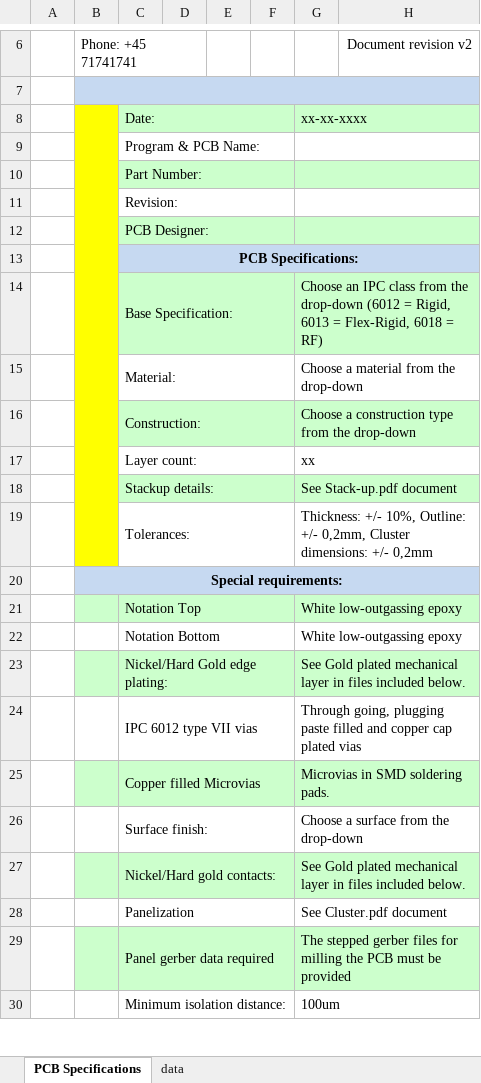
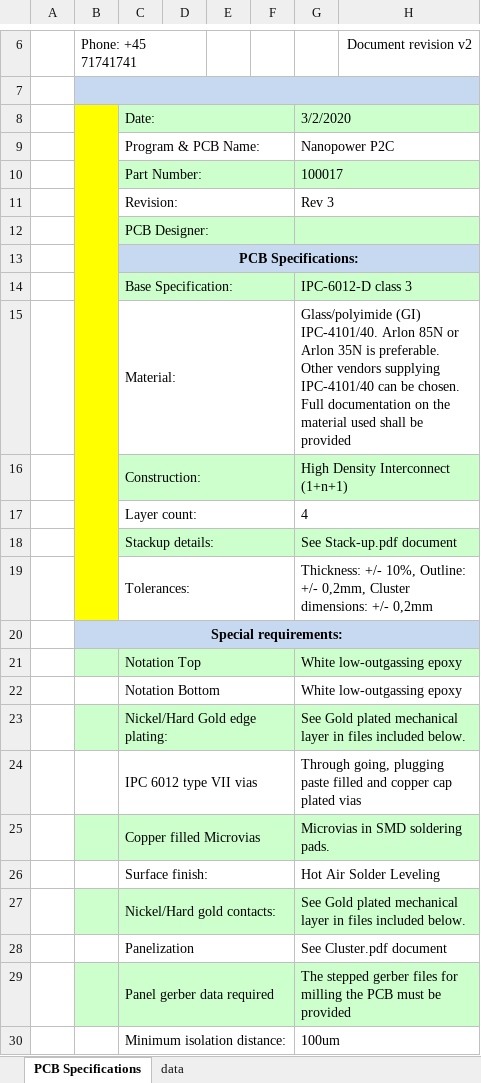
Before and after one commit to TorbenKrog/hw_family_nanopower, an Excel workbook: solar-panels/modular-panel/p2c/3_WORK/PCB_ordering_template_v2.xlsx, sheet PCB Specifications, drawn as a sheet; only a part is shown, gaps mark what is left out; values as stored, in another font and other column widths than the file's, no borders; charts and pictures not drawn; the diff names each change by its address in the sheet, - before the commit and + after, or states it on an @@ line.

```diff
--- a/solar-panels/modular-panel/p2c/3_WORK/PCB_ordering_template_v2.xlsx (sheet PCB Specifications)
+++ b/solar-panels/modular-panel/p2c/3_WORK/PCB_ordering_template_v2.xlsx (sheet PCB Specifications)
-G8: xx-xx-xxxx
+G8: 3/2/2020
-G9: (empty)
+G9: Nanopower P2C
-G10: (empty)
+G10: 100017
-G11: (empty)
+G11: Rev 3
-G14: Choose an IPC class from the drop-down (6012 = Rigid, 6013 = Flex-Rigid, 6018 = RF)
+G14: IPC-6012-D class 3
-G15: Choose a material from the drop-down
+G15: Glass/polyimide (GI) IPC-4101/40. Arlon 85N or Arlon 35N is preferable. Other vendors supplying IPC-4101/40 can be chosen. Full documentation on the material used shall be provided
-G16: Choose a construction type from the drop-down
+G16: High Density Interconnect (1+n+1)
-G17: xx
+G17: 4
-G26: Choose a surface from the drop-down
+G26: Hot Air Solder Leveling
```
Also changed, not shown: 6 other files.
